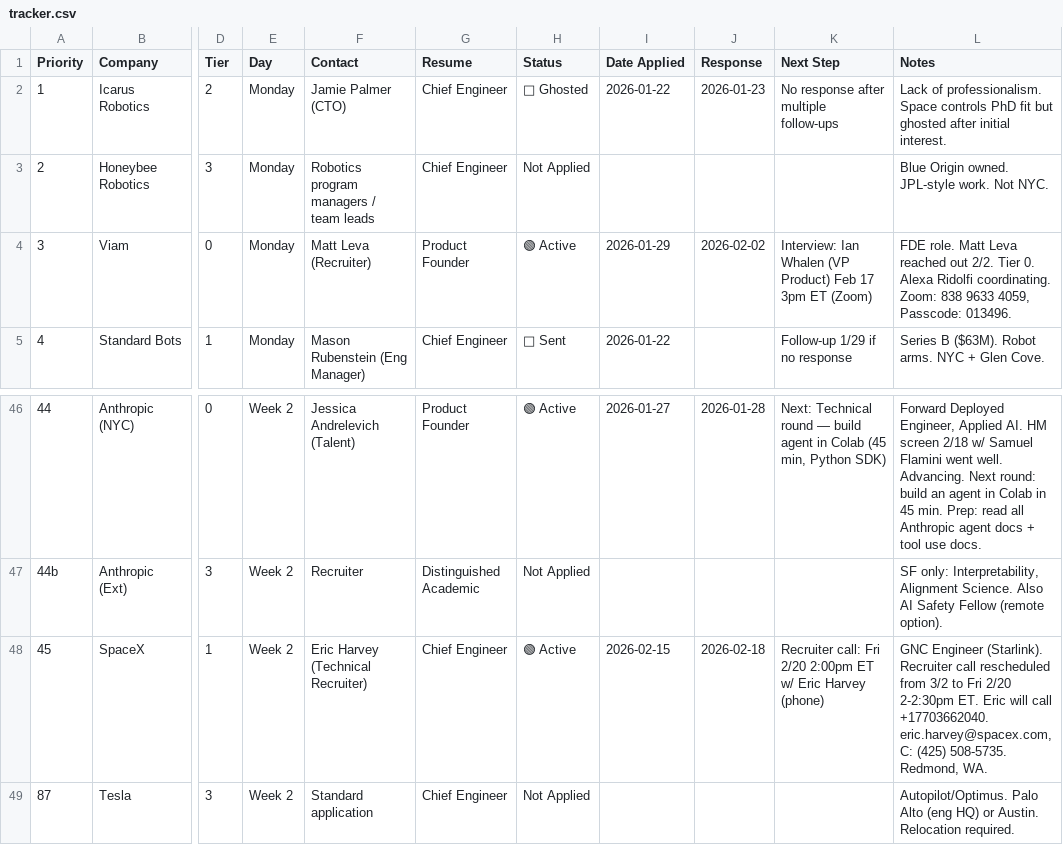
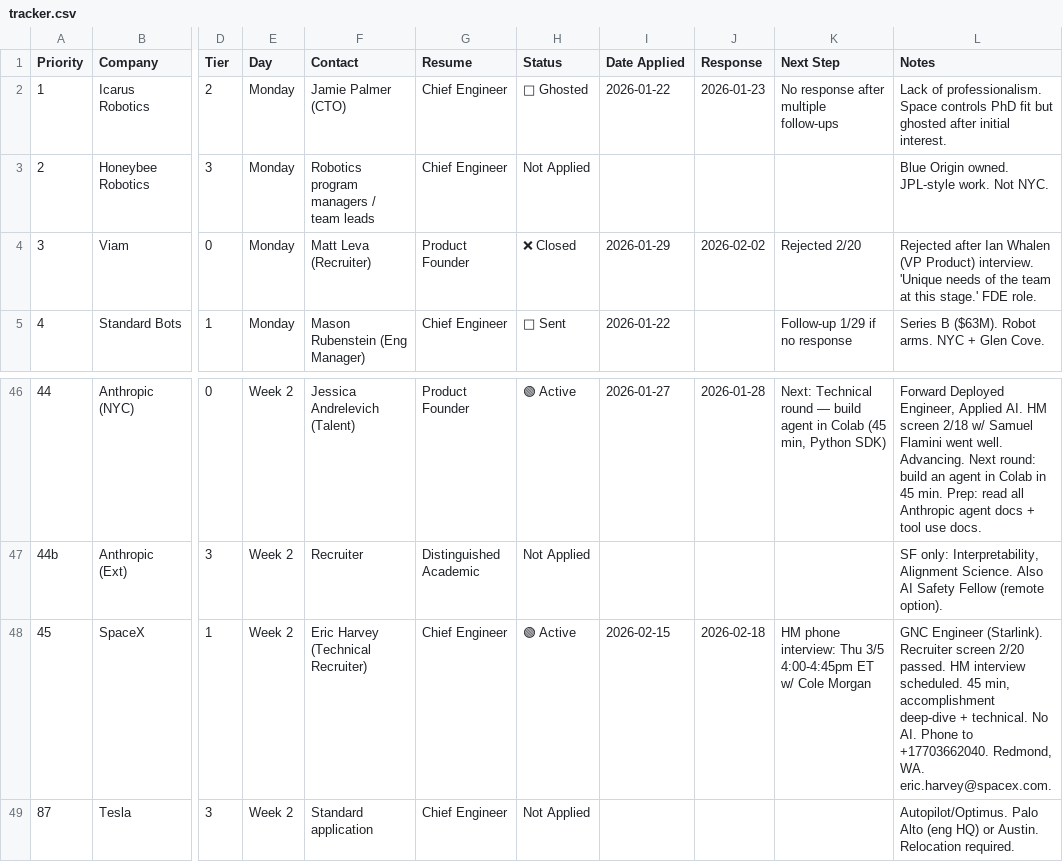
Before and after one commit to MarkMote/personal-agent, a CSV file: data/tracker.csv, drawn as a sheet; only a part is shown, gaps mark what is left out; the diff names each change by its address in the sheet, - before the commit and + after, or states it on an @@ line.

```diff
--- a/data/tracker.csv
+++ b/data/tracker.csv
-H4 (Status): 🟢 Active
+H4 (Status): ❌ Closed
-K4 (Next Step): Interview: Ian Whalen (VP Product) Feb 17 3pm ET (Zoom)
+K4 (Next Step): Rejected 2/20
-L4 (Notes): FDE role. Matt Leva reached out 2/2. Tier 0. Alexa Ridolfi coordinating. Zoom: 838 9633 4059, Passcode: 013496.
+L4 (Notes): Rejected after Ian Whalen (VP Product) interview. 'Unique needs of the team at this stage.' FDE role.
-K48 (Next Step): Recruiter call: Fri 2/20 2:00pm ET w/ Eric Harvey (phone)
+K48 (Next Step): HM phone interview: Thu 3/5 4:00-4:45pm ET w/ Cole Morgan
-L48 (Notes): …(Starlink). Recruiter call rescheduled from 3/2 to Fri 2/20 2-2:30pm ET. Eric will call +17703662040. eric.harvey@spacex.com, C: (425) 508-5735. Redmond, WA.
+L48 (Notes): …(Starlink). Recruiter screen 2/20 passed. HM interview scheduled. 45 min, accomplishment deep-dive + technical. No AI. Phone to +17703662040. Redmond, WA. eric.harvey@spacex.com.
```
Also changed, not shown: 49 other files.
